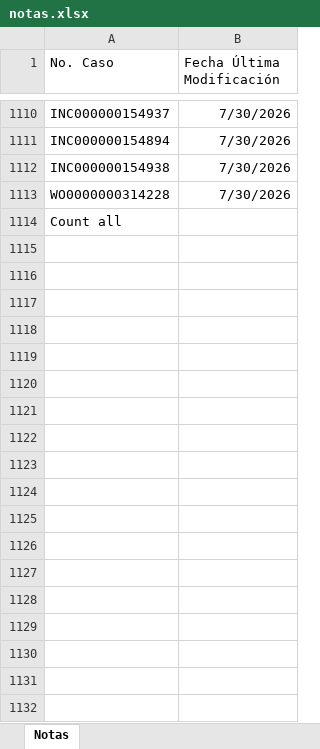
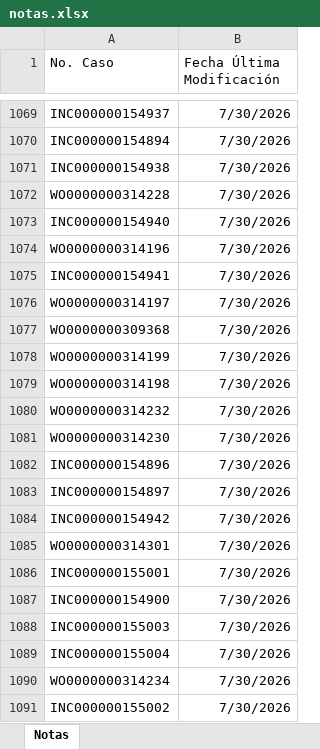
Before and after one commit to gersoncs/SPT, an Excel workbook: notas.xlsx, sheet Notas, drawn as a sheet; only a part is shown, gaps mark what is left out; the shorter side is filled out with more unchanged rows; values as stored, in another font and other column widths than the file's, no borders; the diff covers the shown part only; the diff names each change by its address in the sheet, - before the commit and + after, or states it on an @@ line.

```diff
--- a/notas.xlsx (sheet Notas)
+++ b/notas.xlsx (sheet Notas)
+row 1073: INC000000154940 | 7/30/2026
+row 1074: WO0000000314196 | 7/30/2026
+row 1075: INC000000154941 | 7/30/2026
+row 1076: WO0000000314197 | 7/30/2026
+row 1077: WO0000000309368 | 7/30/2026
+row 1078: WO0000000314199 | 7/30/2026
+row 1079: WO0000000314198 | 7/30/2026
+row 1080: WO0000000314232 | 7/30/2026
+row 1081: WO0000000314230 | 7/30/2026
+row 1082: INC000000154896 | 7/30/2026
+row 1083: INC000000154897 | 7/30/2026
+row 1084: INC000000154942 | 7/30/2026
+row 1085: WO0000000314301 | 7/30/2026
+row 1086: INC000000155001 | 7/30/2026
+row 1087: INC000000154900 | 7/30/2026
+row 1088: INC000000155003 | 7/30/2026
+row 1089: INC000000155004 | 7/30/2026
+row 1090: WO0000000314234 | 7/30/2026
+row 1091: INC000000155002 | 7/30/2026
```
Also changed, not shown: 24 added rows, 41 removed rows and 43 edited cells elsewhere in this sheet, datos.xlsx.
